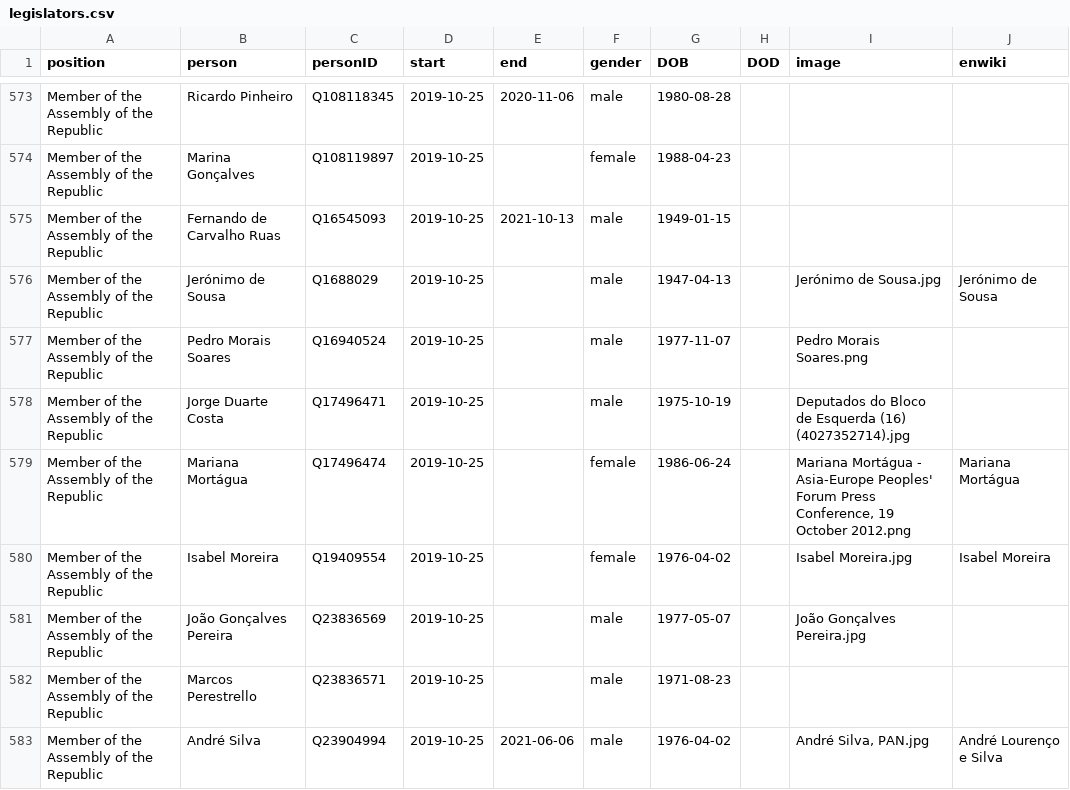
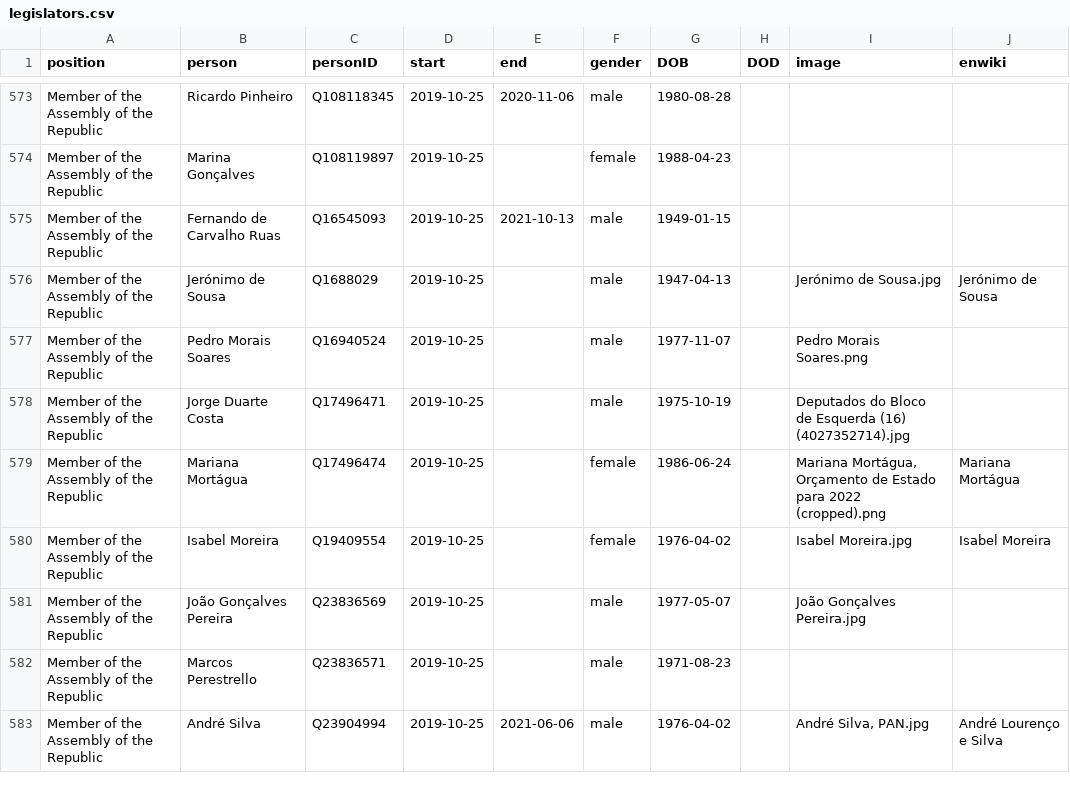
Before and after one commit to every-politician-scrapers/portugal-cabinet, a CSV file: html/legislators.csv, drawn as a sheet; only a part is shown, gaps mark what is left out; the diff covers the shown part only.

Commit message:
PCB update

```diff
--- a/html/legislators.csv
+++ b/html/legislators.csv
@@ -578,3 +578,3 @@ Member of the Assembly of the Republic,Pedro Morais Soares,Q16940524,2019-10-25,
 Member of the Assembly of the Republic,Jorge Duarte Costa,Q17496471,2019-10-25,,male,1975-10-19,,Deputados do Bloco de Esquerda (16) (4027352714).jpg,
-Member of the Assembly of the Republic,Mariana Mortágua,Q17496474,2019-10-25,,female,1986-06-24,,"Mariana Mortágua - Asia-Europe Peoples' Forum Press Conference, 19 October 2012.png",Mariana Mortágua
+Member of the Assembly of the Republic,Mariana Mortágua,Q17496474,2019-10-25,,female,1986-06-24,,"Mariana Mortágua, Orçamento de Estado para 2022 (cropped).png",Mariana Mortágua
 Member of the Assembly of the Republic,Isabel Moreira,Q19409554,2019-10-25,,female,1976-04-02,,Isabel Moreira.jpg,Isabel Moreira
```
Also changed, not shown: 5 edited cells elsewhere in this file.
